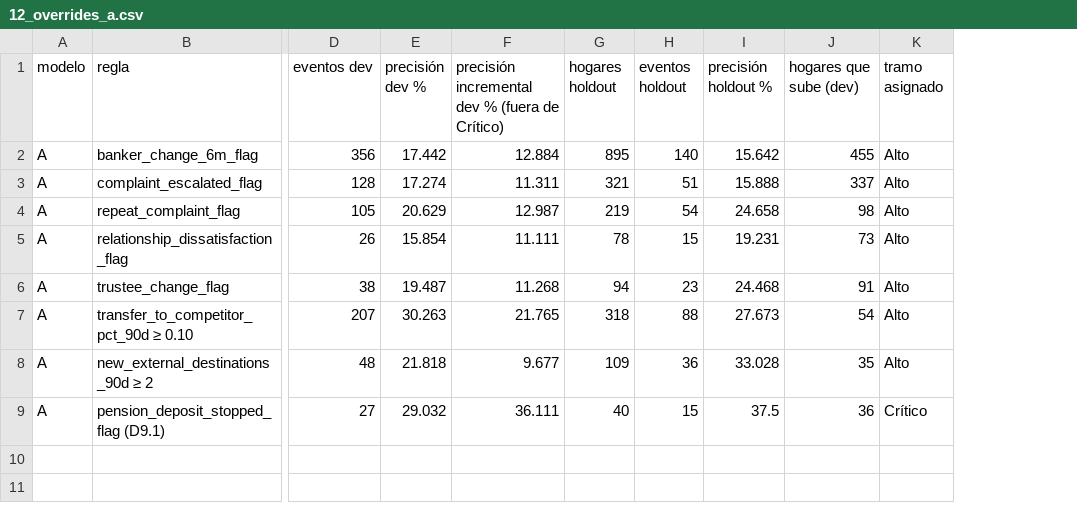
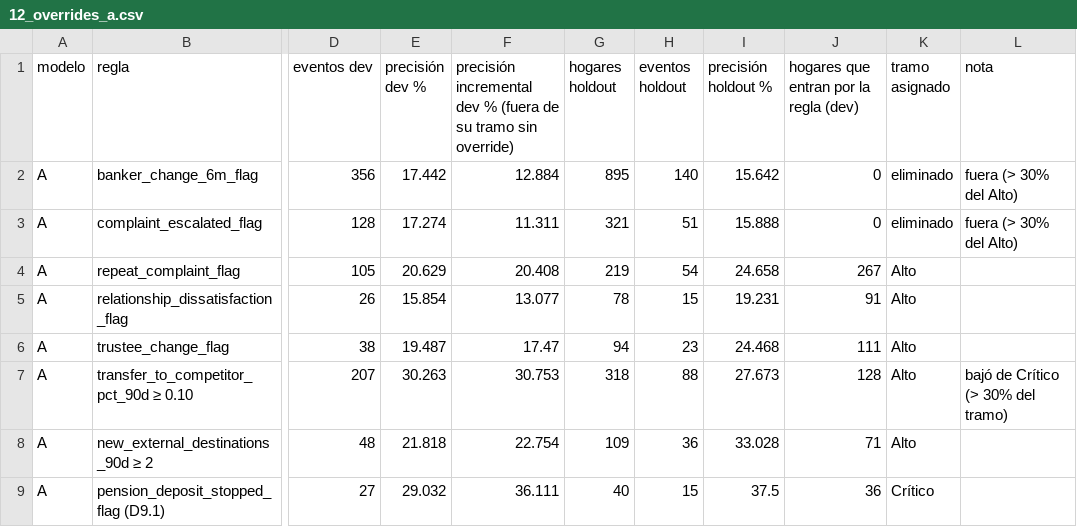
Before and after one commit to ealejandrot-bit/Citizens-bank, a CSV file: scorecard/outputs/tables/12_overrides_a.csv, drawn as a sheet; only a part is shown, gaps mark what is left out; removed rows and columns are numbered as before the commit, all else as after; the diff names each change by its address in the sheet, - before the commit and + after, or states it on an @@ line.

```diff
--- a/scorecard/outputs/tables/12_overrides_a.csv
+++ b/scorecard/outputs/tables/12_overrides_a.csv
-column J (hogares que sube (dev)), rows 2-9: 455 | 337 | 98 | 73 | 91 | 54 | 35 | 36
+column J, rows 1-9: hogares que entran por la regla (dev) | 0 | 0 | 267 | 91 | 111 | 128 | 71 | 36
+column L (nota), rows 2-7: fuera (> 30% del Alto) | fuera (> 30% del Alto) |  |  |  | bajó de Crítico (> 30% del tramo)
-F1: …(fuera de Crítico)
+F1: …(fuera de su tramo sin override)
-K2:K3 (tramo asignado): Alto
+K2:K3 (tramo asignado): eliminado
-F4: 12.987
+F4: 20.408
-F5: 11.111
+F5: 13.077
-F6: 11.268
+F6: 17.47
-F7: 21.765
+F7: 30.753
-F8: 9.677
+F8: 22.754
```
Also changed, not shown: scorecard/outputs/tables/12_master_scale_a_desarrollo_hogares.csv, scorecard/outputs/tables/12_master_scale_a_holdout_hogares.csv, 27 other files.
